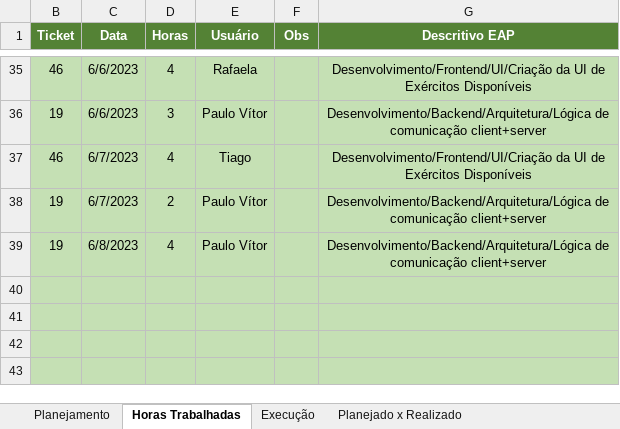
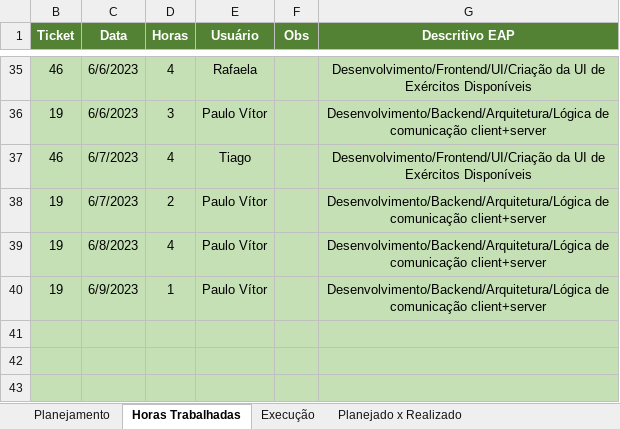
Before and after one commit to AlunosUFF/trabalho-gerencia-projetos, an Excel workbook: documentacao/eap-gantt.xlsx, sheet Horas Trabalhadas, drawn as a sheet; only a part is shown, gaps mark what is left out; values as stored, in another font and other column widths than the file's, no borders; the diff names each change by its address in the sheet, - before the commit and + after, or states it on an @@ line.

Commit message:
adicionando horas trabalhadas

```diff
--- a/documentacao/eap-gantt.xlsx (sheet Horas Trabalhadas)
+++ b/documentacao/eap-gantt.xlsx (sheet Horas Trabalhadas)
-row 40: (empty)
+row 40: 19 | 6/9/2023 | 1 | Paulo Vítor |  | Desenvolvimento/Backend/Arquitetura/Lógica de comunicação client+server
```
